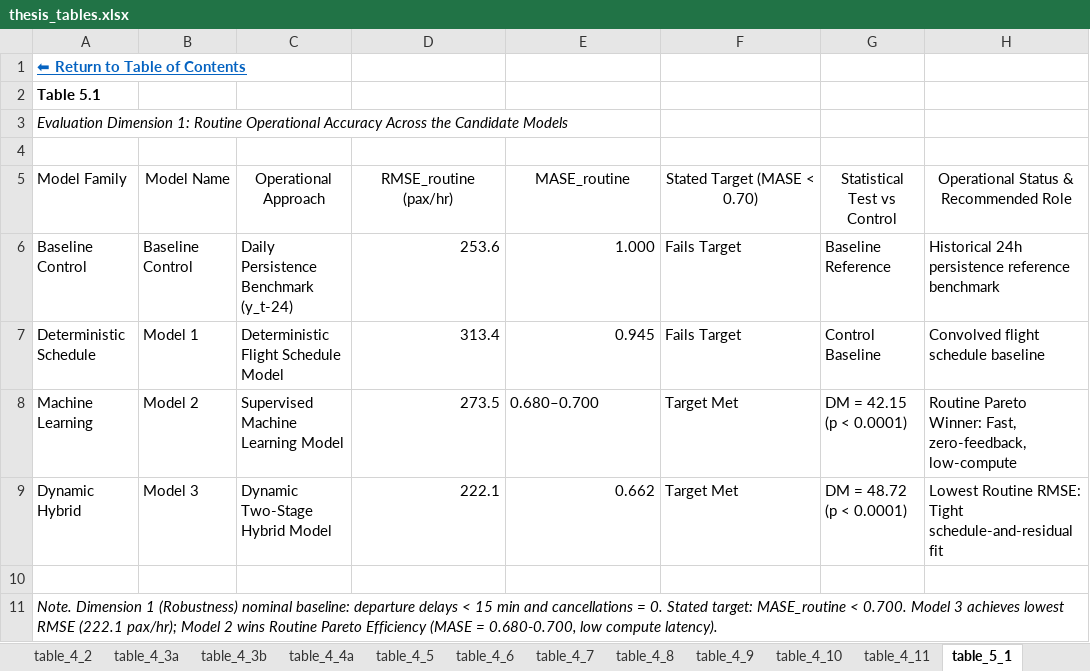
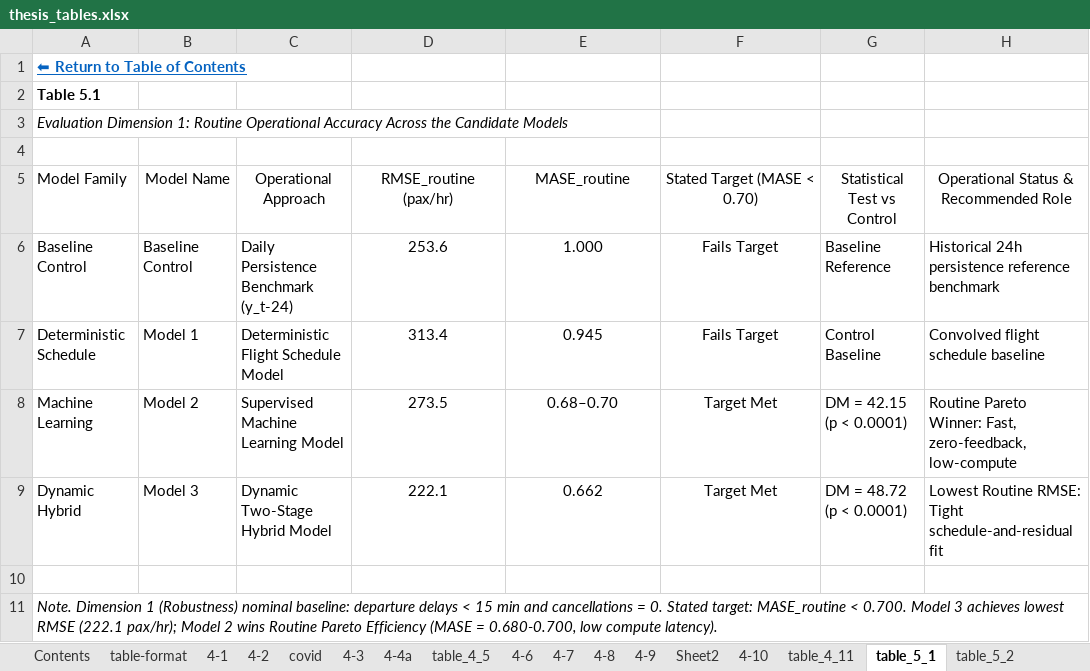
Before and after one commit to leila-gleich/final-thesis, an Excel workbook: results/thesis_tables.xlsx, sheet table_5_1, drawn as a sheet; values as stored, in another font and other column widths than the file's, no borders; the diff names each change by its address in the sheet, - before the commit and + after, or states it on an @@ line.

Commit message:
feat: add thesis chapters IV and V, update results tables, and remove preliminary results document

```diff
--- a/results/thesis_tables.xlsx (sheet table_5_1)
+++ b/results/thesis_tables.xlsx (sheet table_5_1)
-sheet tab: table_4_2
+sheet tab: 4-2
-sheet tab: table_4_3a
+sheet tab: covid
-sheet tab: table_4_3b
+sheet tab: 4-3
-sheet tab: table_4_4a
+sheet tab: 4-4a
-sheet tab: table_4_6
+sheet tab: 4-6
-sheet tab: table_4_7
+sheet tab: 4-7
-sheet tab: table_4_8
+sheet tab: 4-8
-sheet tab: table_4_9
+sheet tab: 4-9
-sheet tab: table_4_10
+sheet tab: 4-10
+sheet tab: Sheet2
-D6:E7 alignment: right
+D6:E7 alignment: center
-F6:F7 alignment: left
+F6:F7 alignment: center
-D8 alignment: right
+D8 alignment: center
-E8 (MASE_routine): 0.680–0.700
+E8 (MASE_routine): 0.68–0.70
-E8:F8 alignment: left
+E8:F8 alignment: center
-D9:E9 alignment: right
+D9:E9 alignment: center
-F9 alignment: left
+F9 alignment: center
```
Also changed, not shown: sheet 4-7, sheet 4-2, sheet 4-3, sheet 4-6, sheet covid, sheet Contents, other sheet tabs, hidden cells, charts or pictures, 3 other files.
